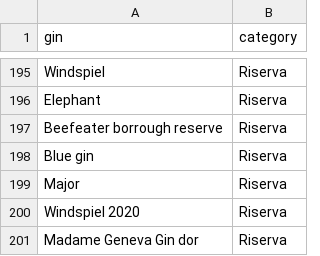
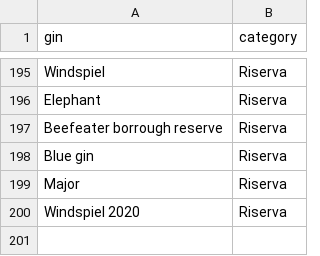
Before and after one commit to Giovaa/ginlist, a CSV file: data/ginlist.csv, drawn as a sheet; only a part is shown, gaps mark what is left out.

Commit message:
Update ginlist.csv

```diff
--- a/data/ginlist.csv
+++ b/data/ginlist.csv
@@ -200,2 +200 @@
 "Windspiel 2020","Riserva"
-"Madame Geneva Gin dor","Riserva"
```
